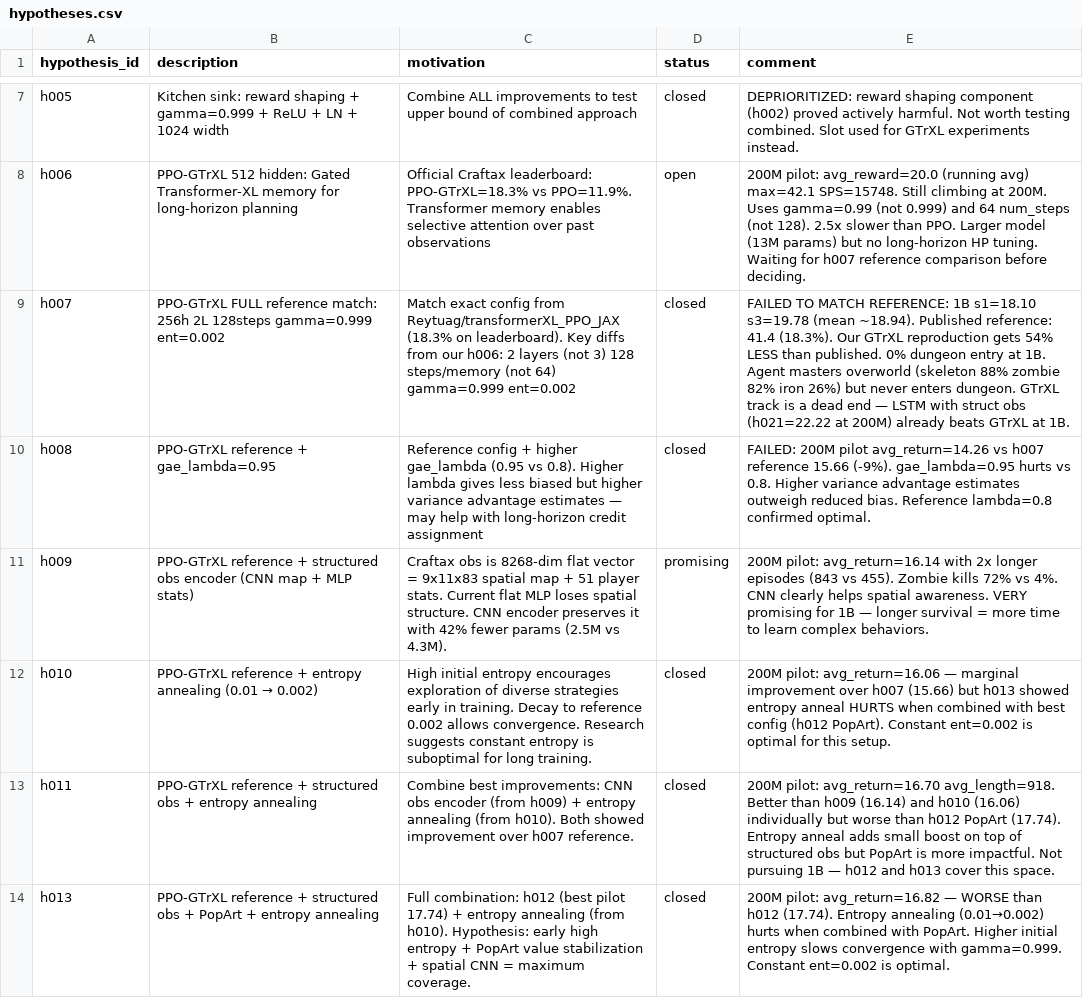
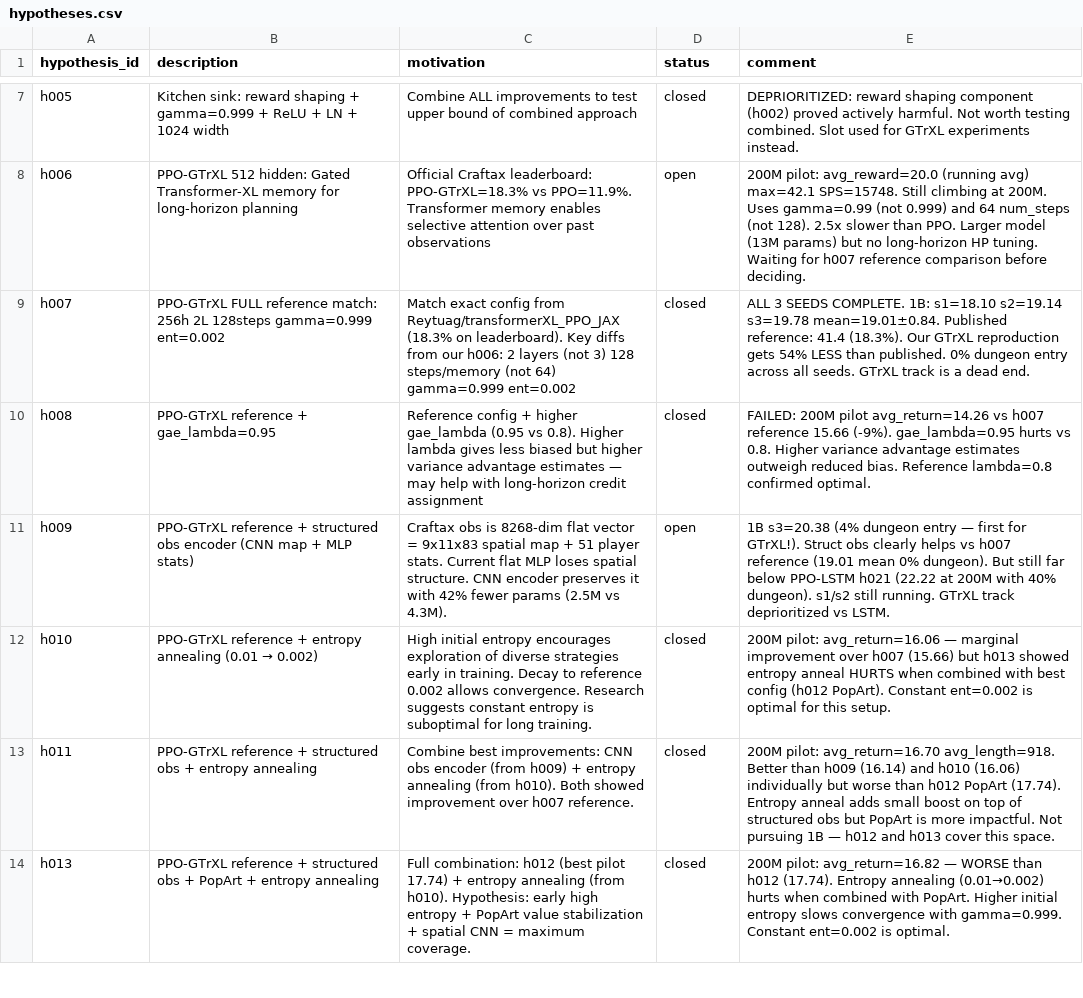
Before and after one commit to roger-creus/auto-craftax, a CSV file: results/hypotheses.csv, drawn as a sheet; only a part is shown, gaps mark what is left out; the diff names each change by its address in the sheet, - before the commit and + after, or states it on an @@ line.

```diff
--- a/results/hypotheses.csv
+++ b/results/hypotheses.csv
-E9 (comment): FAILED TO MATCH REFERENCE: 1B s1=18.10 s3=19.78 (mean ~18.94). Published reference: 41.4 (18.3%). Our GTrXL reproduction gets 54% LESS than published. 0% dungeon entry at 1B. Agent masters overworld (skeleton 88% zombie 82% iron 26%) but never enters dungeon. GTrXL track is a dead end — LSTM with struct obs (h021=22.22 at 200M) already beats GTrXL at 1B.
+E9 (comment): ALL 3 SEEDS COMPLETE. 1B: s1=18.10 s2=19.14 s3=19.78 mean=19.01±0.84. Published reference: 41.4 (18.3%). Our GTrXL reproduction gets 54% LESS than published. 0% dungeon entry across all seeds. GTrXL track is a dead end.
-D11 (status): promising
+D11 (status): open
-E11 (comment): 200M pilot: avg_return=16.14 with 2x longer episodes (843 vs 455). Zombie kills 72% vs 4%. CNN clearly helps spatial awareness. VERY promising for 1B — longer survival = more time to learn complex behaviors.
+E11 (comment): 1B s3=20.38 (4% dungeon entry — first for GTrXL!). Struct obs clearly helps vs h007 reference (19.01 mean 0% dungeon). But still far below PPO-LSTM h021 (22.22 at 200M with 40% dungeon). s1/s2 still running. GTrXL track deprioritized vs LSTM.
```
Also changed, not shown: results/experiments.csv, 4 other files.
